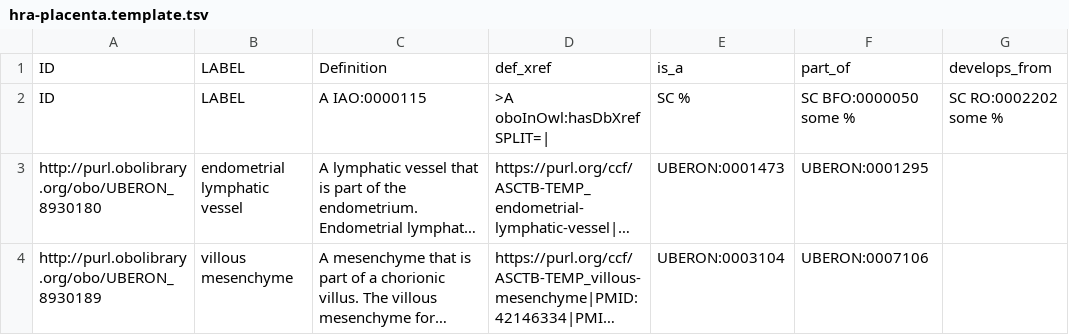
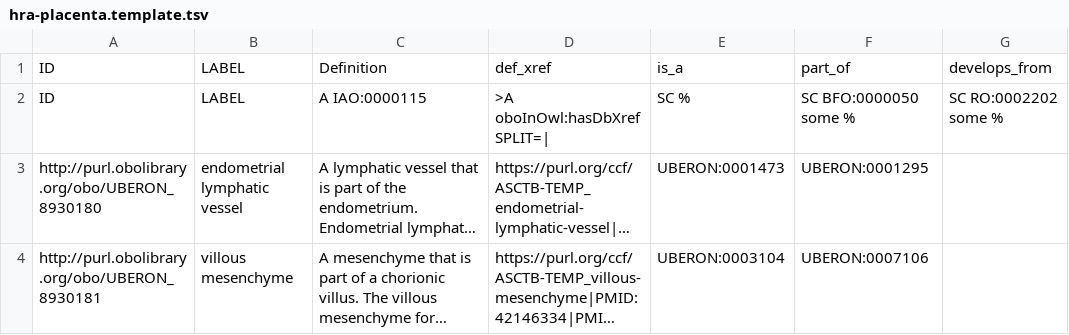
Before and after one commit to obophenotype/uberon, a TSV file: src/templates/hra-placenta.template.tsv, drawn as a sheet; only a part is shown; long unchanged cells end in …; the diff names each change by its address in the sheet, - before the commit and + after, or states it on an @@ line.

```diff
--- a/src/templates/hra-placenta.template.tsv
+++ b/src/templates/hra-placenta.template.tsv
-A4: http://purl.obolibrary.org/obo/UBERON_8930189
+A4: http://purl.obolibrary.org/obo/UBERON_8930181
```
Also changed, not shown: 3 other files.
